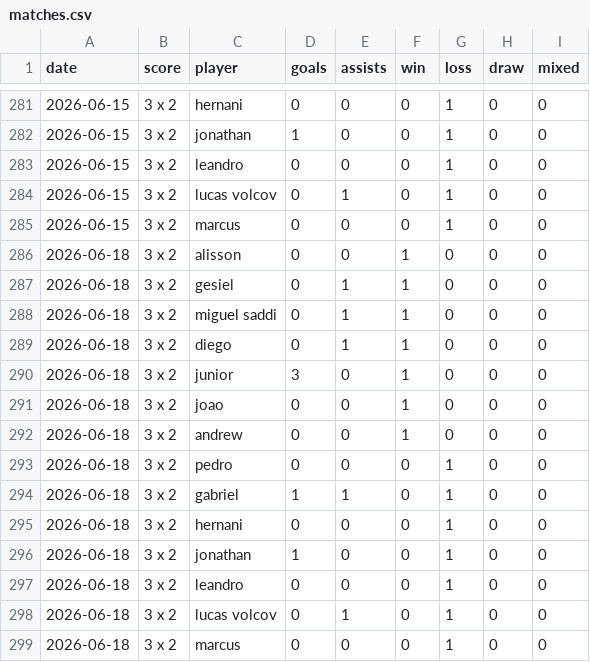
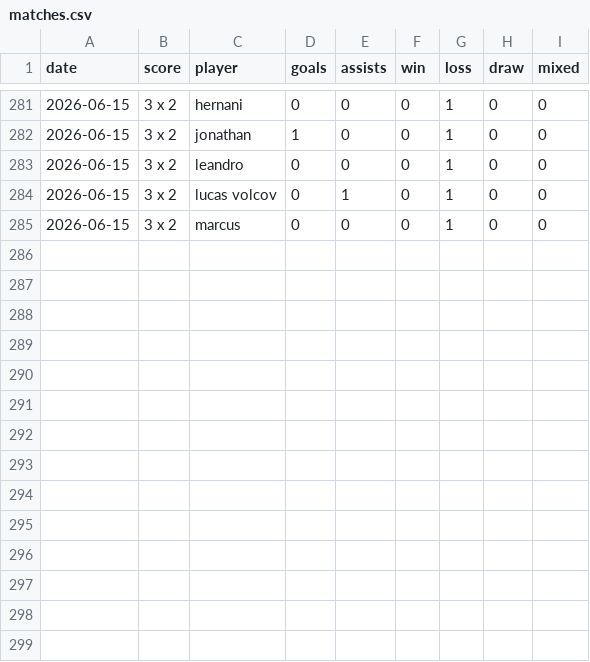
Before and after one commit to lvolcov/pelada-mcr-stats, a CSV file: data/matches.csv, drawn as a sheet; only a part is shown, gaps mark what is left out.

Commit message:
Revert "Add match 2026-06-18 (3 x 2)"
This reverts commit 96b076da8a7ba6b719201172d1e6ccec62fd9ba3.

```diff
--- a/data/matches.csv
+++ b/data/matches.csv
@@ -285,15 +285 @@ date,score,player,goals,assists,win,loss,draw,mixed
 2026-06-15,3 x 2,marcus,0,0,0,1,0,0
-2026-06-18,3 x 2,alisson,0,0,1,0,0,0
-2026-06-18,3 x 2,gesiel,0,1,1,0,0,0
-2026-06-18,3 x 2,miguel saddi,0,1,1,0,0,0
-2026-06-18,3 x 2,diego,0,1,1,0,0,0
-2026-06-18,3 x 2,junior,3,0,1,0,0,0
-2026-06-18,3 x 2,joao,0,0,1,0,0,0
-2026-06-18,3 x 2,andrew,0,0,1,0,0,0
-2026-06-18,3 x 2,pedro,0,0,0,1,0,0
-2026-06-18,3 x 2,gabriel,1,1,0,1,0,0
-2026-06-18,3 x 2,hernani,0,0,0,1,0,0
-2026-06-18,3 x 2,jonathan,1,0,0,1,0,0
-2026-06-18,3 x 2,leandro,0,0,0,1,0,0
-2026-06-18,3 x 2,lucas volcov,0,1,0,1,0,0
-2026-06-18,3 x 2,marcus,0,0,0,1,0,0
```
Also changed, not shown: 1 other file.
